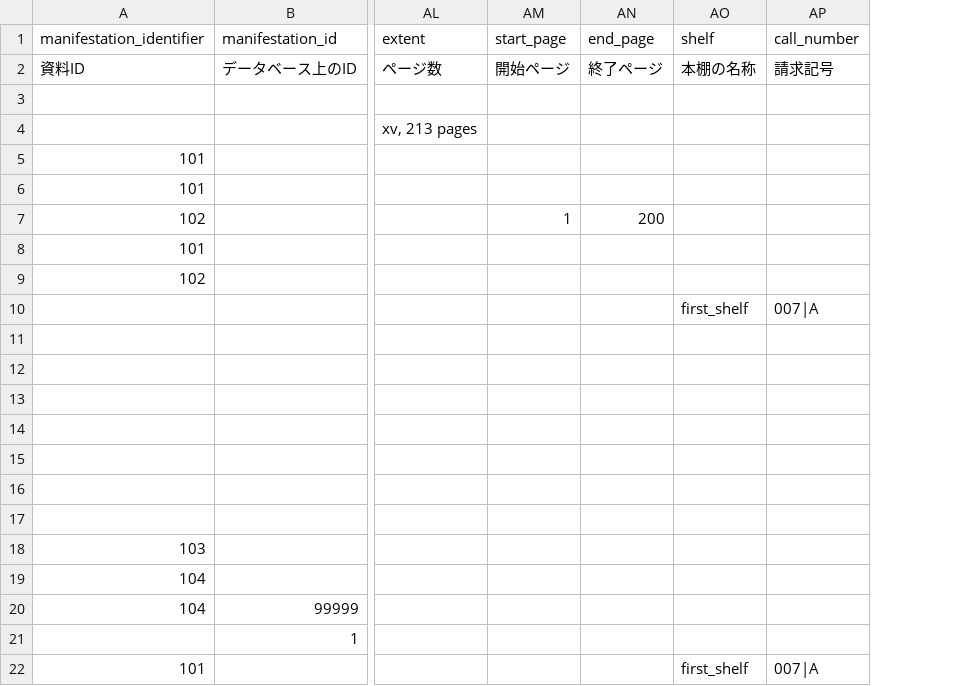
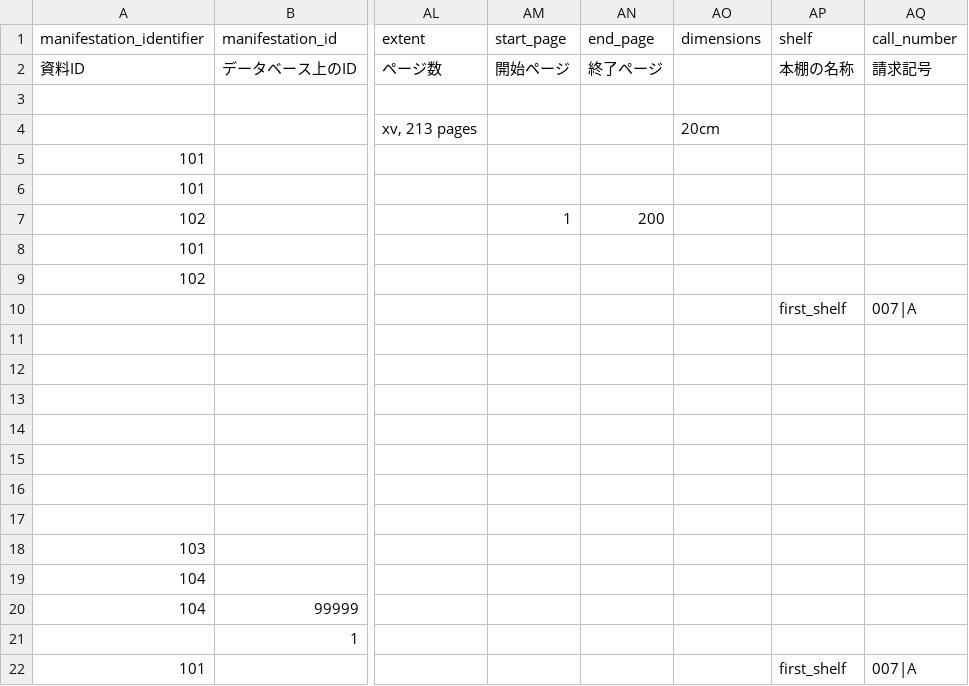
Before and after one commit to next-l/enju_biblio, a TSV file: examples/resource_import_file_sample1.tsv, drawn as a sheet; only a part is shown, gaps mark what is left out; the diff names each change by its address in the sheet, - before the commit and + after, or states it on an @@ line.

Commit message:
add support for TSV import of "dimensions". cf. next-l/enju_leaf#1210

```diff
--- a/examples/resource_import_file_sample1.tsv
+++ b/examples/resource_import_file_sample1.tsv
+column AO (dimensions), row 4: 20cm
```
Also changed, not shown: 1 other file.
